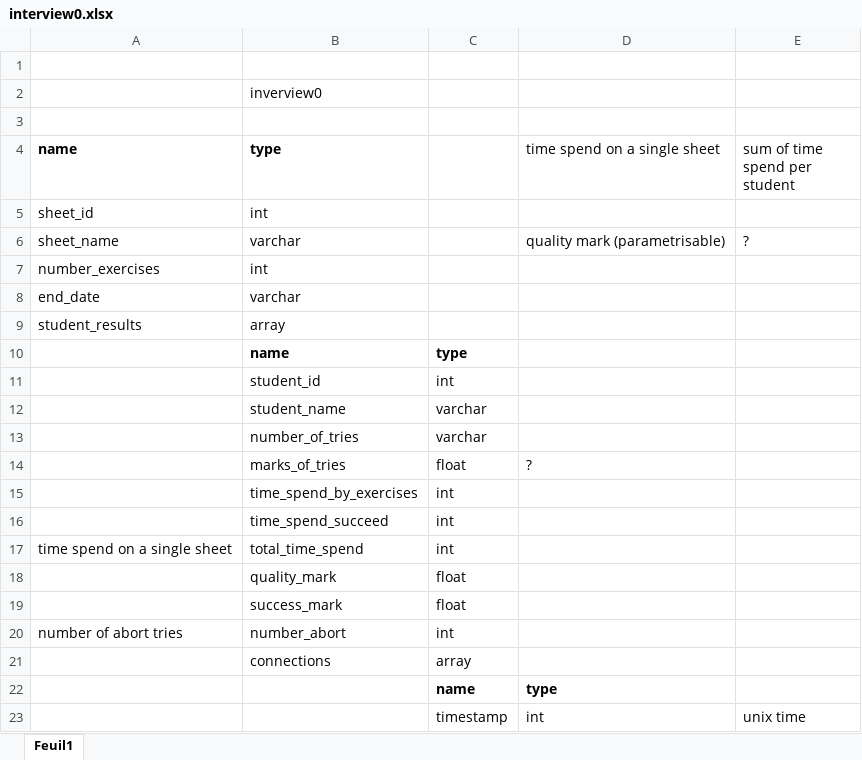
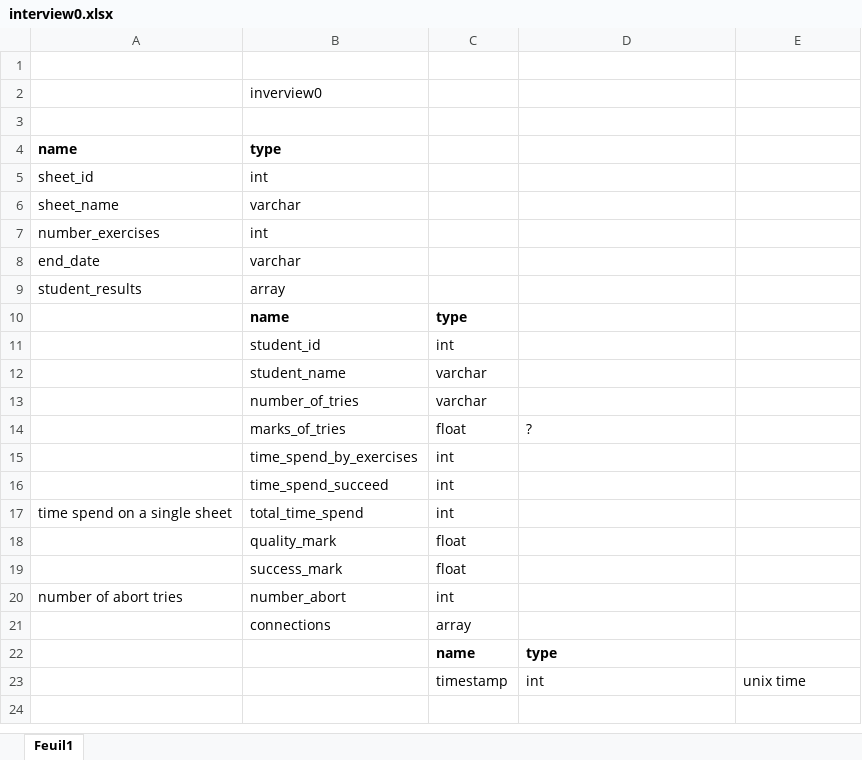
Before and after one commit to nadar93/LMS, an Excel workbook: interview0.xlsx, sheet Feuil1, drawn as a sheet; values as stored, in another font and other column widths than the file's, no borders; the diff names each change by its address in the sheet, - before the commit and + after, or states it on an @@ line.

Commit message:
some changes

```diff
--- a/interview0.xlsx (sheet Feuil1)
+++ b/interview0.xlsx (sheet Feuil1)
-D4: time spend on a single sheet
+D4: (empty)
-E4: sum of time spend per student
+E4: (empty)
-D6: quality mark (parametrisable)
+D6: (empty)
-E6: ?
+E6: (empty)
```
